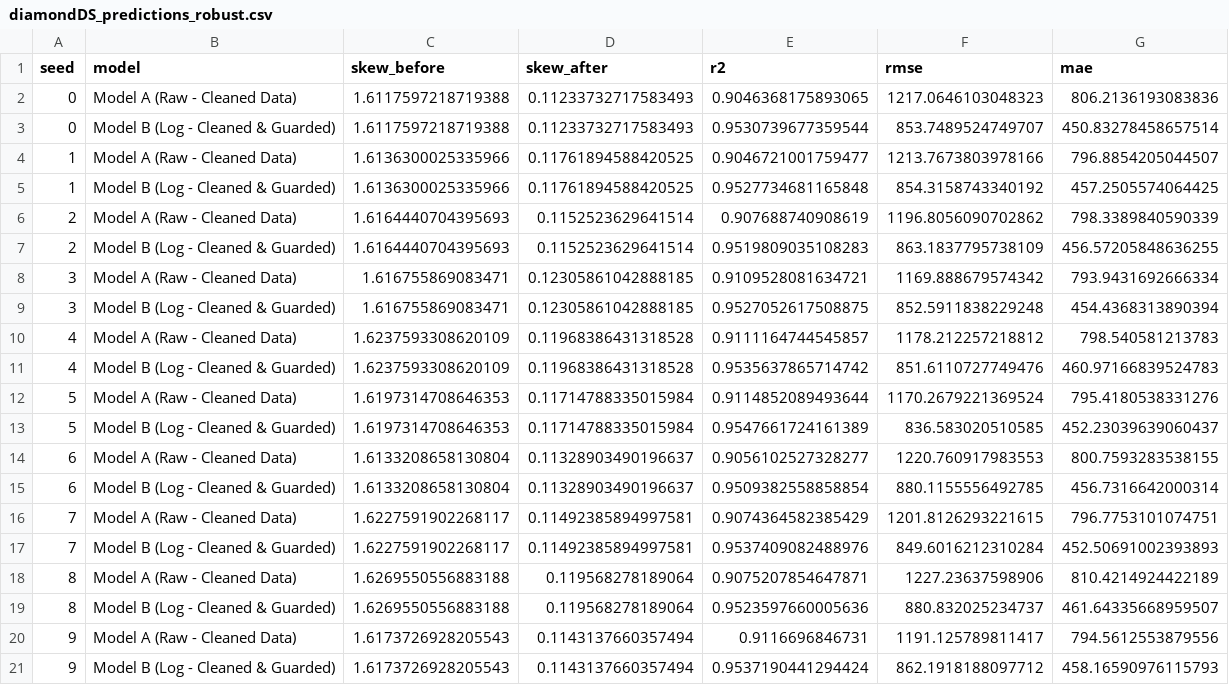
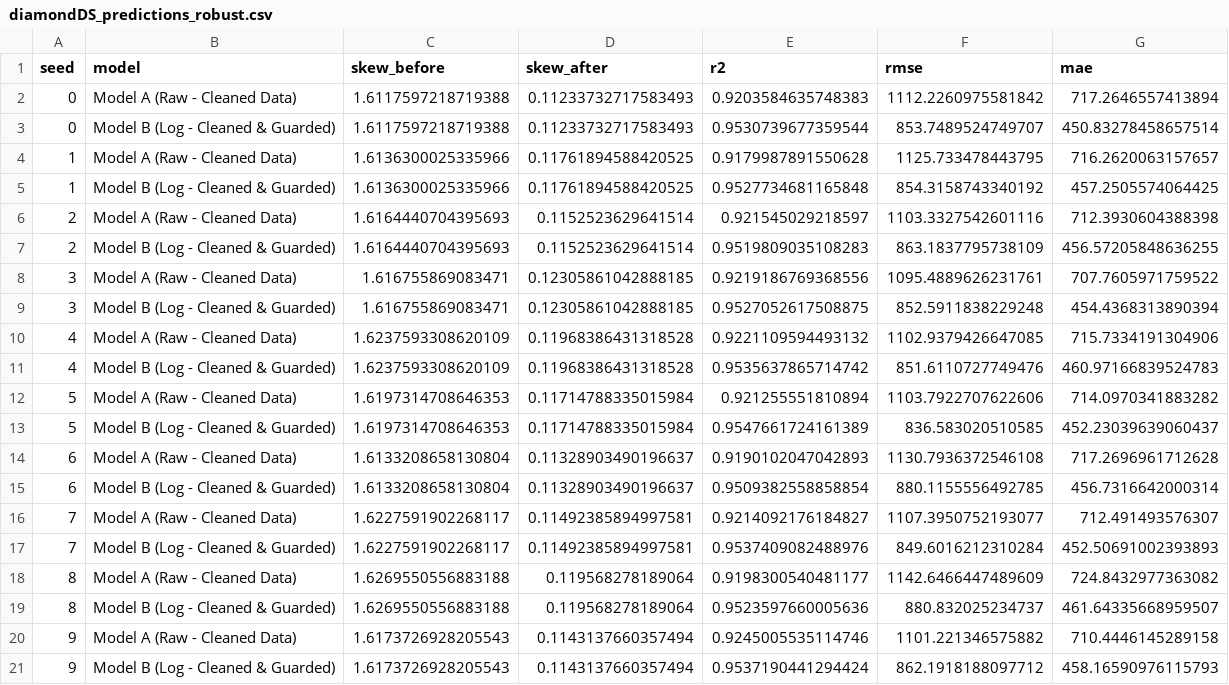
Before and after one commit to abheetsharma09/ml-dl-from-scratch, a CSV file: Experiments/log_target_study/results/diamondDS_predictions_robust.csv, drawn as a sheet; only a part is shown; the diff covers the shown part only.

```diff
--- a/Experiments/log_target_study/results/diamondDS_predictions_robust.csv
+++ b/Experiments/log_target_study/results/diamondDS_predictions_robust.csv
@@ -1,21 +1,21 @@
 seed,model,skew_before,skew_after,r2,rmse,mae
-0,Model A (Raw - Cleaned Data),1.6117597218719388,0.11233732717583493,0.9046368175893065,1217.0646103048323,806.2136193083836
+0,Model A (Raw - Cleaned Data),1.6117597218719388,0.11233732717583493,0.9203584635748383,1112.2260975581842,717.2646557413894
 0,Model B (Log - Cleaned & Guarded),1.6117597218719388,0.11233732717583493,0.9530739677359544,853.7489524749707,450.83278458657514
-1,Model A (Raw - Cleaned Data),1.6136300025335966,0.11761894588420525,0.9046721001759477,1213.7673803978166,796.8854205044507
+1,Model A (Raw - Cleaned Data),1.6136300025335966,0.11761894588420525,0.9179987891550628,1125.733478443795,716.2620063157657
 1,Model B (Log - Cleaned & Guarded),1.6136300025335966,0.11761894588420525,0.9527734681165848,854.3158743340192,457.2505574064425
-2,Model A (Raw - Cleaned Data),1.6164440704395693,0.1152523629641514,0.907688740908619,1196.8056090702862,798.3389840590339
+2,Model A (Raw - Cleaned Data),1.6164440704395693,0.1152523629641514,0.921545029218597,1103.3327542601116,712.3930604388398
 2,Model B (Log - Cleaned & Guarded),1.6164440704395693,0.1152523629641514,0.9519809035108283,863.1837795738109,456.57205848636255
-3,Model A (Raw - Cleaned Data),1.616755869083471,0.12305861042888185,0.9109528081634721,1169.888679574342,793.9431692666334
+3,Model A (Raw - Cleaned Data),1.616755869083471,0.12305861042888185,0.9219186769368556,1095.4889626231761,707.7605971759522
 3,Model B (Log - Cleaned & Guarded),1.616755869083471,0.12305861042888185,0.9527052617508875,852.5911838229248,454.4368313890394
-4,Model A (Raw - Cleaned Data),1.6237593308620109,0.11968386431318528,0.9111164744545857,1178.212257218812,798.540581213783
+4,Model A (Raw - Cleaned Data),1.6237593308620109,0.11968386431318528,0.9221109594493132,1102.9379426647085,715.7334191304906
 4,Model B (Log - Cleaned & Guarded),1.6237593308620109,0.11968386431318528,0.9535637865714742,851.6110727749476,460.97166839524783
-5,Model A (Raw - Cleaned Data),1.6197314708646353,0.11714788335015984,0.9114852089493644,1170.2679221369524,795.4180538331276
+5,Model A (Raw - Cleaned Data),1.6197314708646353,0.11714788335015984,0.921255551810894,1103.7922707622606,714.0970341883282
 5,Model B (Log - Cleaned & Guarded),1.6197314708646353,0.11714788335015984,0.9547661724161389,836.583020510585,452.23039639060437
-6,Model A (Raw - Cleaned Data),1.6133208658130804,0.11328903490196637,0.9056102527328277,1220.760917983553,800.7593283538155
+6,Model A (Raw - Cleaned Data),1.6133208658130804,0.11328903490196637,0.9190102047042893,1130.7936372546108,717.2696961712628
 6,Model B (Log - Cleaned & Guarded),1.6133208658130804,0.11328903490196637,0.9509382558858854,880.1155556492785,456.7316642000314
-7,Model A (Raw - Cleaned Data),1.6227591902268117,0.11492385894997581,0.9074364582385429,1201.8126293221615,796.7753101074751
+7,Model A (Raw - Cleaned Data),1.6227591902268117,0.11492385894997581,0.9214092176184827,1107.3950752193077,712.491493576307
 7,Model B (Log - Cleaned & Guarded),1.6227591902268117,0.11492385894997581,0.9537409082488976,849.6016212310284,452.50691002393893
-8,Model A (Raw - Cleaned Data),1.6269550556883188,0.119568278189064,0.9075207854647871,1227.23637598906,810.4214924422189
+8,Model A (Raw - Cleaned Data),1.6269550556883188,0.119568278189064,0.9198300540481177,1142.6466447489609,724.8432977363082
 8,Model B (Log - Cleaned & Guarded),1.6269550556883188,0.119568278189064,0.9523597660005636,880.832025234737,461.64335668959507
-9,Model A (Raw - Cleaned Data),1.6173726928205543,0.1143137660357494,0.9116696846731,1191.125789811417,794.5612553879556
+9,Model A (Raw - Cleaned Data),1.6173726928205543,0.1143137660357494,0.9245005535114746,1101.221346575882,710.4446145289158
 9,Model B (Log - Cleaned & Guarded),1.6173726928205543,0.1143137660357494,0.9537190441294424,862.1918188097712,458.16590976115793
```
Also changed, not shown: 30 edited cells elsewhere in this file, Experiments/log_target_study/results/med-insurance_predictions.csv, 1 other file.
